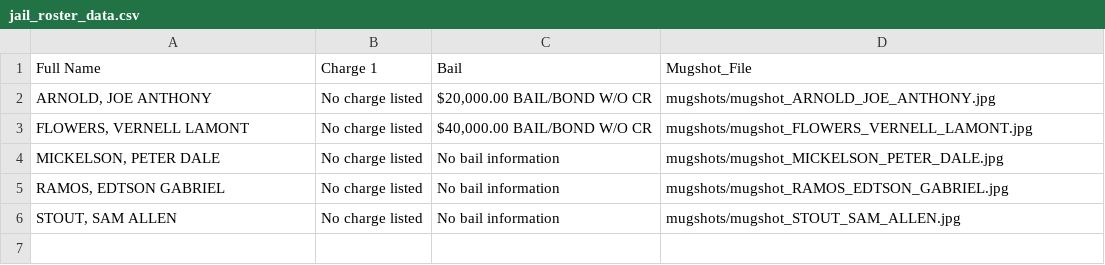
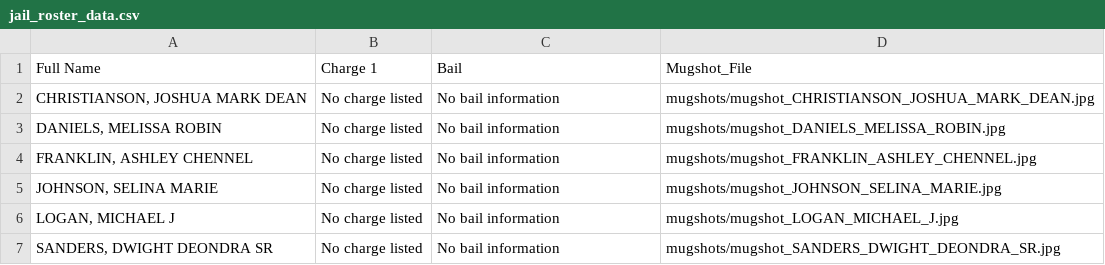
Before and after one commit to ryanjhermes/minneapolismugshots, a CSV file: jail_roster_data.csv, drawn as a sheet.

```diff
--- a/jail_roster_data.csv
+++ b/jail_roster_data.csv
@@ -1,6 +1,7 @@
 Full Name,Charge 1,Bail,Mugshot_File
-"ARNOLD, JOE ANTHONY",No charge listed,"$20,000.00 BAIL/BOND W/O CR",mugshots/mugshot_ARNOLD_JOE_ANTHONY.jpg
-"FLOWERS, VERNELL LAMONT",No charge listed,"$40,000.00 BAIL/BOND W/O CR",mugshots/mugshot_FLOWERS_VERNELL_LAMONT.jpg
-"MICKELSON, PETER DALE",No charge listed,No bail information,mugshots/mugshot_MICKELSON_PETER_DALE.jpg
-"RAMOS, EDTSON GABRIEL",No charge listed,No bail information,mugshots/mugshot_RAMOS_EDTSON_GABRIEL.jpg
-"STOUT, SAM ALLEN",No charge listed,No bail information,mugshots/mugshot_STOUT_SAM_ALLEN.jpg
+"CHRISTIANSON, JOSHUA MARK DEAN",No charge listed,No bail information,mugshots/mugshot_CHRISTIANSON_JOSHUA_MARK_DEAN.jpg
+"DANIELS, MELISSA ROBIN",No charge listed,No bail information,mugshots/mugshot_DANIELS_MELISSA_ROBIN.jpg
+"FRANKLIN, ASHLEY CHENNEL",No charge listed,No bail information,mugshots/mugshot_FRANKLIN_ASHLEY_CHENNEL.jpg
+"JOHNSON, SELINA MARIE",No charge listed,No bail information,mugshots/mugshot_JOHNSON_SELINA_MARIE.jpg
+"LOGAN, MICHAEL J",No charge listed,No bail information,mugshots/mugshot_LOGAN_MICHAEL_J.jpg
+"SANDERS, DWIGHT DEONDRA SR",No charge listed,No bail information,mugshots/mugshot_SANDERS_DWIGHT_DEONDRA_SR.jpg
```
Also changed, not shown: 7 other files.
